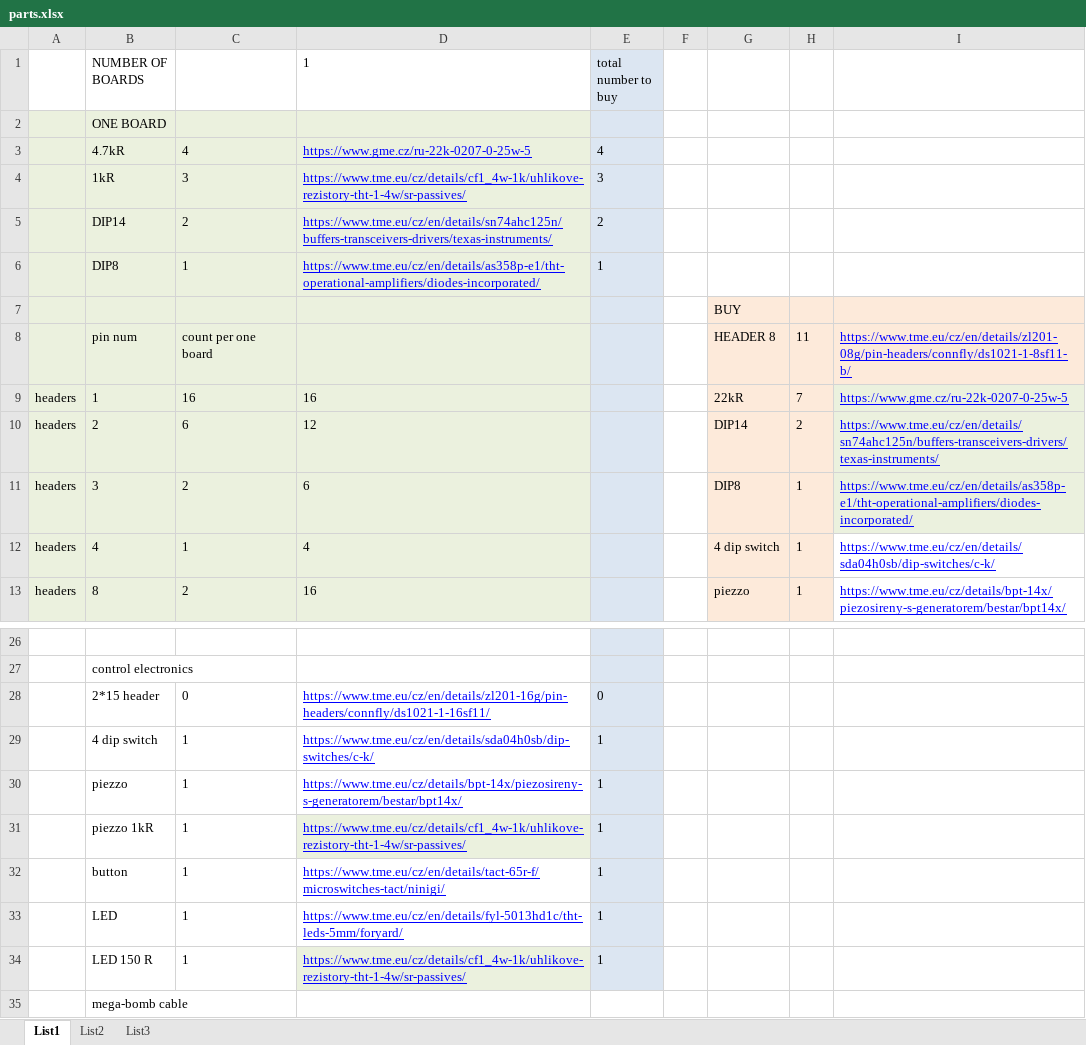
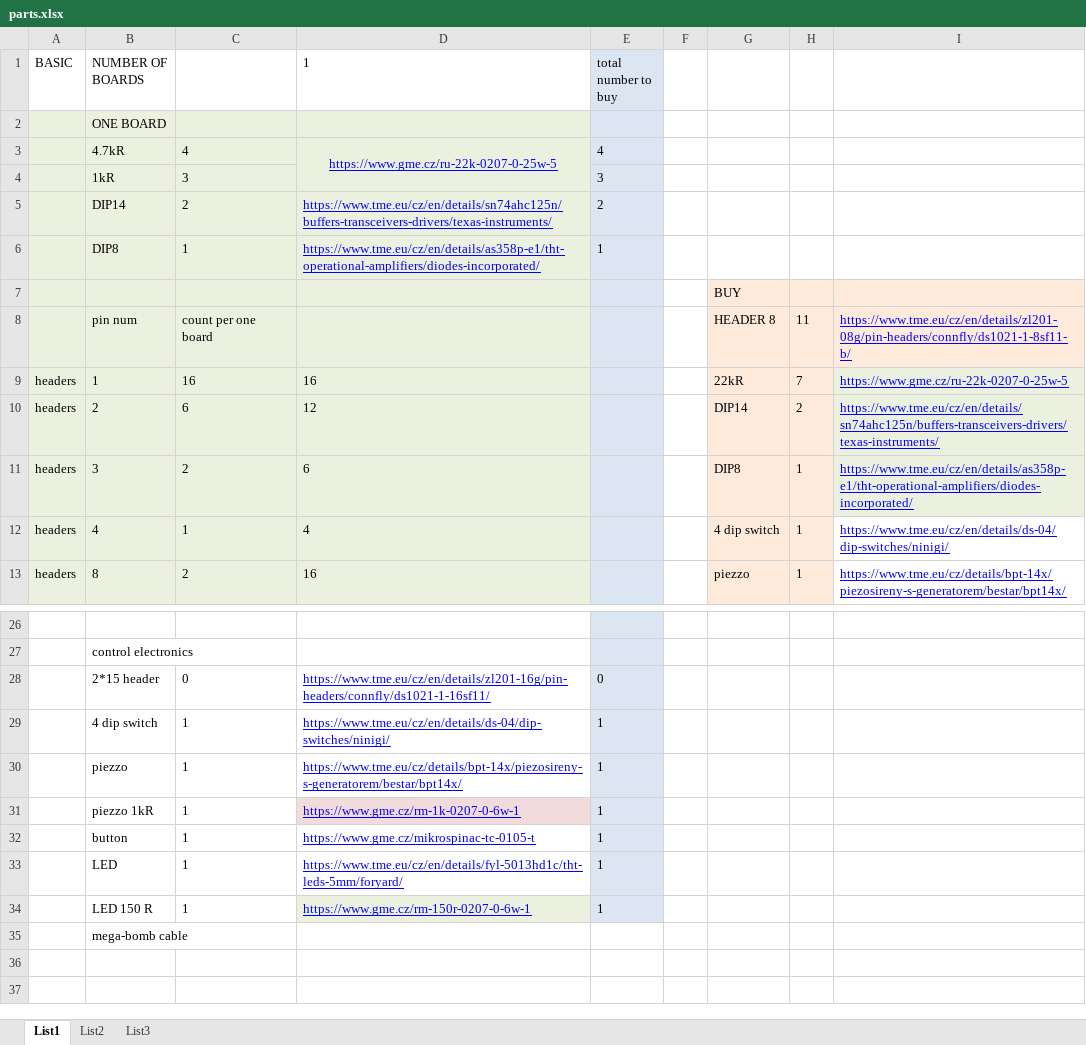
Before and after one commit to milos1616/bomba-basic-seriova, an Excel workbook: parts.xlsx, sheet List1, drawn as a sheet; only a part is shown, gaps mark what is left out; values as stored, in another font and other column widths than the file's, no borders; the diff names each change by its address in the sheet, - before the commit and + after, or states it on an @@ line.

Commit message:
outline added, part list corrected, resistor tag added, continuity check

```diff
--- a/parts.xlsx (sheet List1)
+++ b/parts.xlsx (sheet List1)
-A1: (empty)
+A1: BASIC
-D3 alignment: left
+D3 alignment: center
+D3:D4 merged
-D4 (1): https://www.tme.eu/cz/details/cf1_4w-1k/uhlikove-rezistory-tht-1-4w/sr-passives/
+D4 (1): (empty)
-I12: https://www.tme.eu/cz/en/details/sda04h0sb/dip-switches/c-k/
+I12: https://www.tme.eu/cz/en/details/ds-04/dip-switches/ninigi/
-D29 (1): https://www.tme.eu/cz/en/details/sda04h0sb/dip-switches/c-k/
+D29 (1): https://www.tme.eu/cz/en/details/ds-04/dip-switches/ninigi/
-D31 (1): https://www.tme.eu/cz/details/cf1_4w-1k/uhlikove-rezistory-tht-1-4w/sr-passives/
+D31 (1): https://www.gme.cz/rm-1k-0207-0-6w-1
-D32 (1): https://www.tme.eu/cz/en/details/tact-65r-f/microswitches-tact/ninigi/
+D32 (1): https://www.gme.cz/mikrospinac-tc-0105-t
-D34 (1): https://www.tme.eu/cz/details/cf1_4w-1k/uhlikove-rezistory-tht-1-4w/sr-passives/
+D34 (1): https://www.gme.cz/rm-150r-0207-0-6w-1
```
Also changed, not shown: formulas that keep their value, 12 other files.
